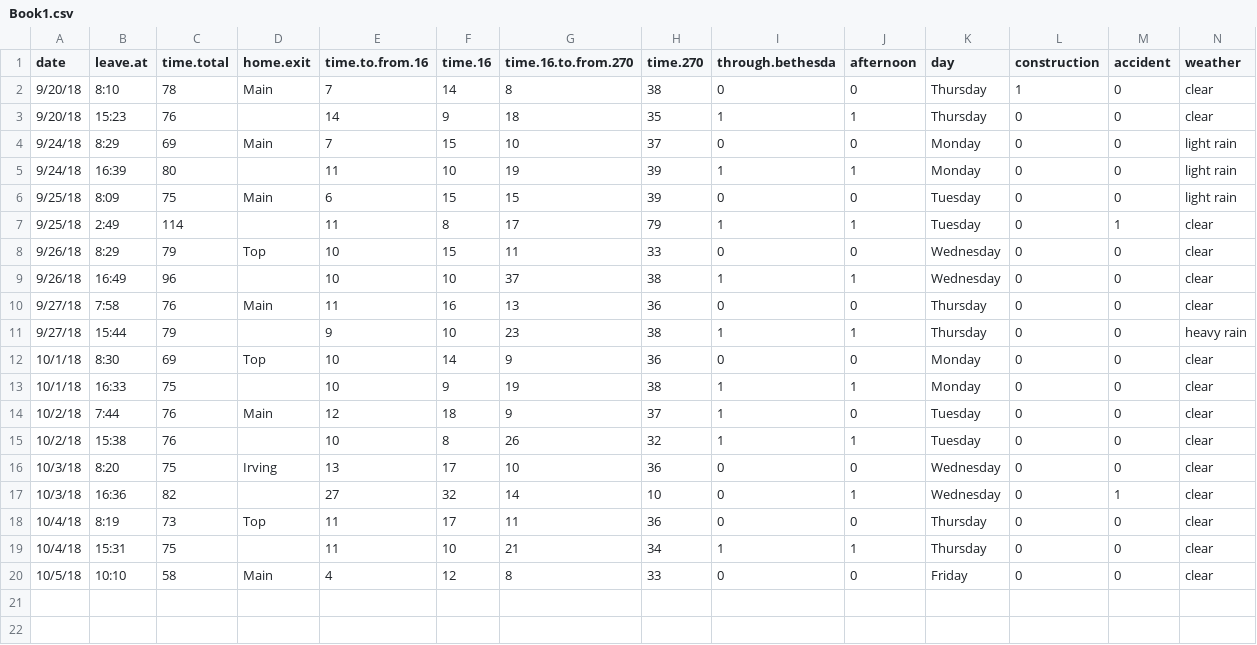
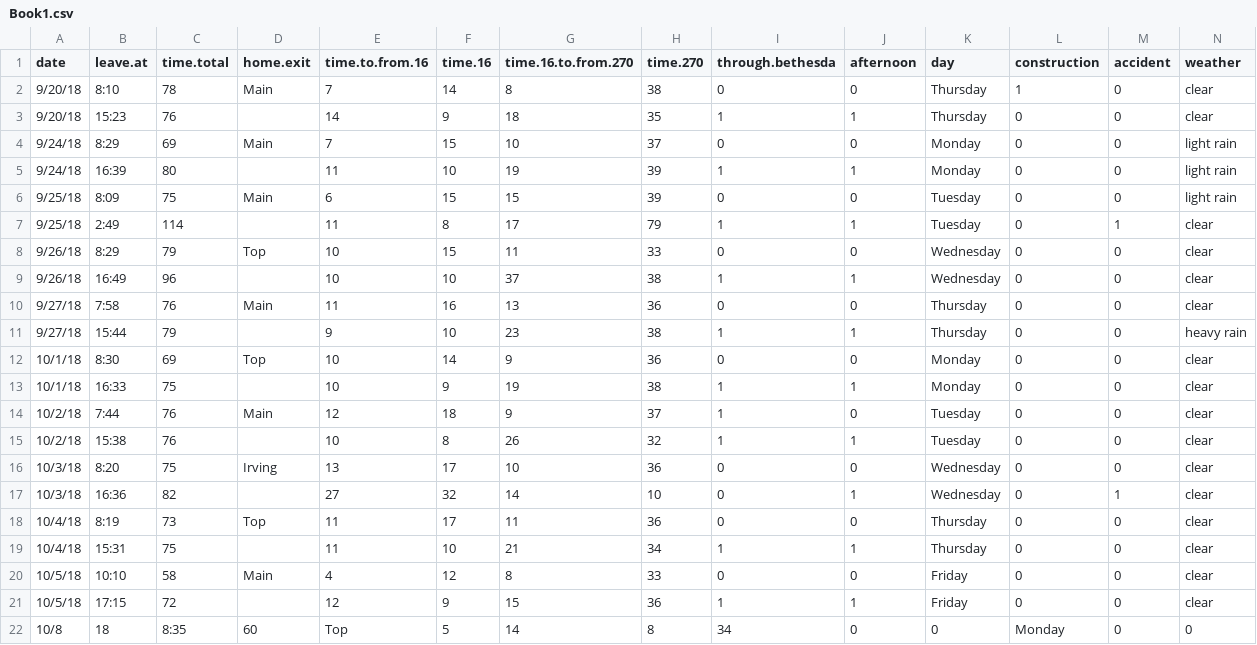
Before and after one commit to ryansafner/commute, a CSV file: Book1.csv, drawn as a sheet; only a part is shown; rows hold the shown columns only; the diff names each change by its address in the sheet, - before the commit and + after, or states it on an @@ line.

Commit message:
Updated as of morning Mon 10/8

```diff
--- a/Book1.csv
+++ b/Book1.csv
+row 21: 10/5/18 | 17:15 | 72 |  | 12 | 9 | 15 | 36 | 1 | 1 | Friday | 0 | 0 | clear
+row 22: 10/8 | 18 | 8:35 | 60 | Top | 5 | 14 | 8 | 34 | 0 | 0 | Monday | 0 | 0
```
